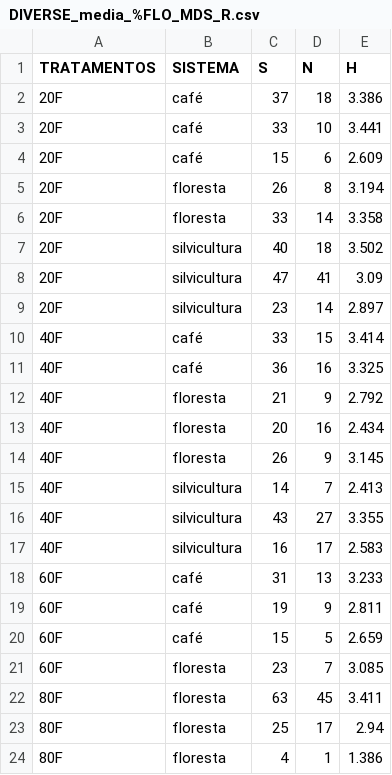
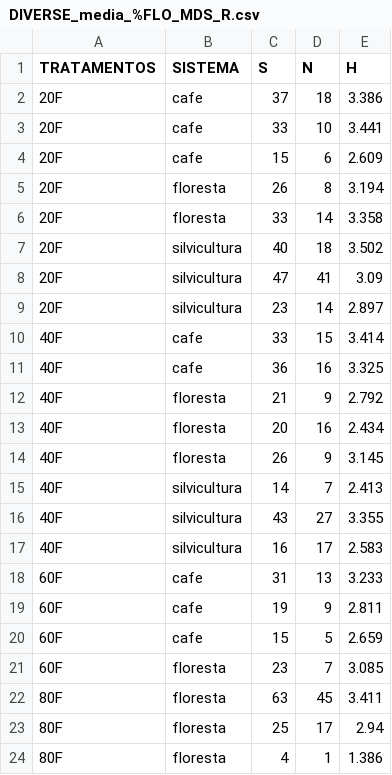
Before and after one commit to juliaflorio/-FLORESTA, a CSV file: DIVERSE_media_%FLO_MDS_R.csv, drawn as a sheet; the diff names each change by its address in the sheet, - before the commit and + after, or states it on an @@ line.

Commit message:
Add files via upload

```diff
--- a/DIVERSE_media_%FLO_MDS_R.csv
+++ b/DIVERSE_media_%FLO_MDS_R.csv
-B2:B4 (SISTEMA): café
+B2:B4 (SISTEMA): cafe
-B10:B11 (SISTEMA): café
+B10:B11 (SISTEMA): cafe
-B18:B20 (SISTEMA): café
+B18:B20 (SISTEMA): cafe
```
